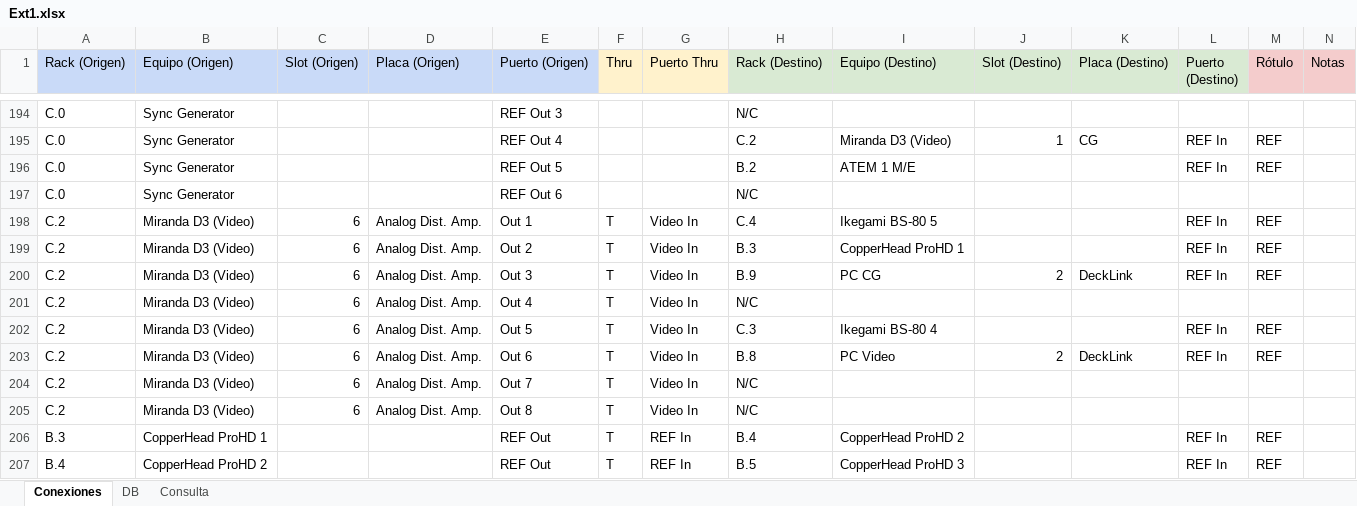
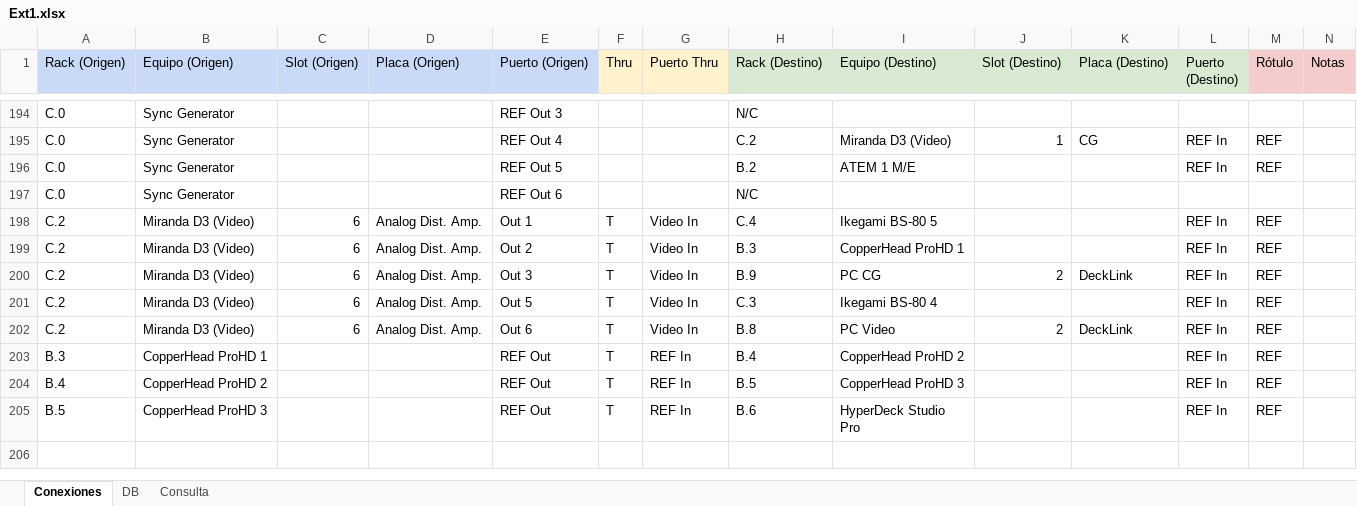
Before and after one commit to mmuccillo55/A7K9X2QF, an Excel workbook: Ext1.xlsx, sheet Conexiones, drawn as a sheet; only a part is shown, gaps mark what is left out; the shorter side is filled out with more unchanged rows; values as stored, in another font and other column widths than the file's, no borders; charts and pictures and conditional formats not drawn; rows hold the shown columns only; the diff names each change by its address in the sheet, - before the commit and + after, or states it on an @@ line.

```diff
--- a/Ext1.xlsx (sheet Conexiones)
+++ b/Ext1.xlsx (sheet Conexiones)
-row 201: C.2 | Miranda D3 (Video) | 6 | Analog Dist. Amp. | Out 4 | T | Video In | N/C
-row 204: C.2 | Miranda D3 (Video) | 6 | Analog Dist. Amp. | Out 7 | T | Video In | N/C
-row 205: C.2 | Miranda D3 (Video) | 6 | Analog Dist. Amp. | Out 8 | T | Video In | N/C
```
Also changed, not shown: formulas that keep their value, 2 other files.
